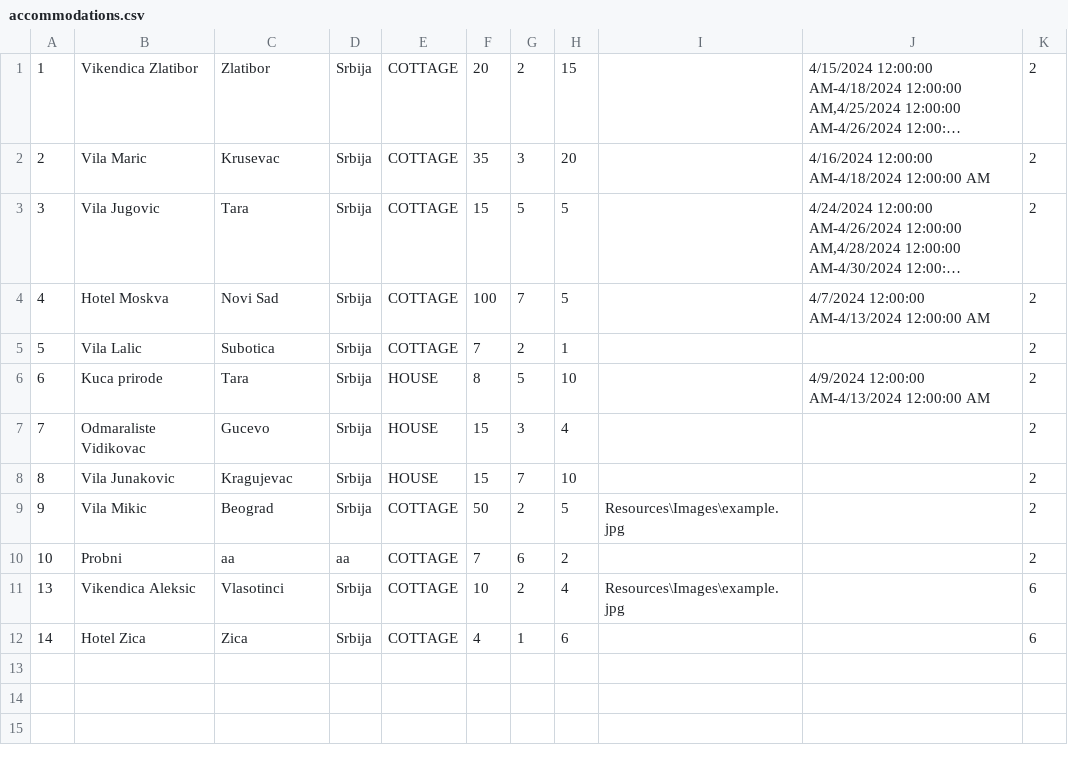
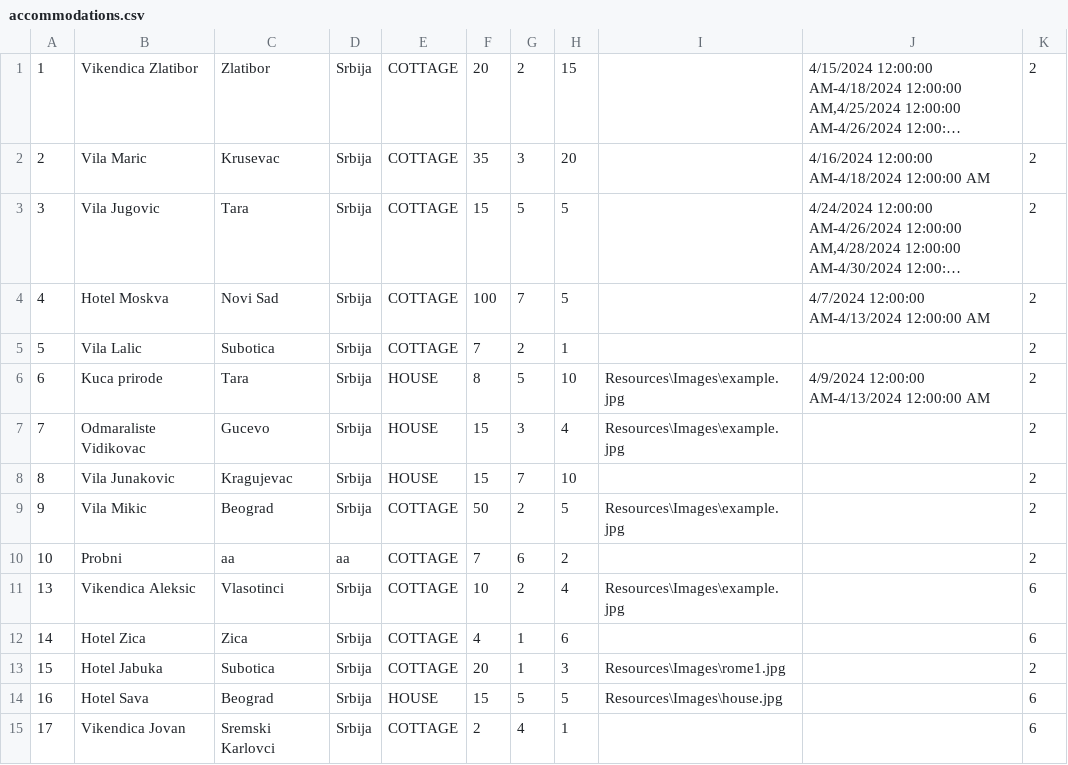
Before and after one commit to katarinap02/booking-application, a CSV file: Resources/Data/accommodations.csv, drawn as a sheet; long unchanged cells end in ….

```diff
--- a/Resources/Data/accommodations.csv
+++ b/Resources/Data/accommodations.csv
@@ -5,4 +5,4 @@
 5|Vila Lalic|Subotica|Srbija|COTTAGE|7|2|1|||2
-6|Kuca prirode|Tara|Srbija|HOUSE|8|5|10||4/9/2024 12:00:00 AM-4/13/2024 12:00:00 AM|2
-7|Odmaraliste Vidikovac|Gucevo|Srbija|HOUSE|15|3|4|||2
+6|Kuca prirode|Tara|Srbija|HOUSE|8|5|10|Resources\Images\example.jpg|4/9/2024 12:00:00 AM-4/13/2024 12:00:00 AM|2
+7|Odmaraliste Vidikovac|Gucevo|Srbija|HOUSE|15|3|4|Resources\Images\example.jpg||2
 8|Vila Junakovic|Kragujevac|Srbija|HOUSE|15|7|10|||2
@@ -12 +12,4 @@
 14|Hotel Zica|Zica|Srbija|COTTAGE|4|1|6|||6
+15|Hotel Jabuka|Subotica|Srbija|COTTAGE|20|1|3|Resources\Images\rome1.jpg||2
+16|Hotel Sava|Beograd|Srbija|HOUSE|15|5|5|Resources\Images\house.jpg||6
+17|Vikendica Jovan|Sremski Karlovci|Srbija|COTTAGE|2|4|1|||6
```
Also changed, not shown: 8 other files.
